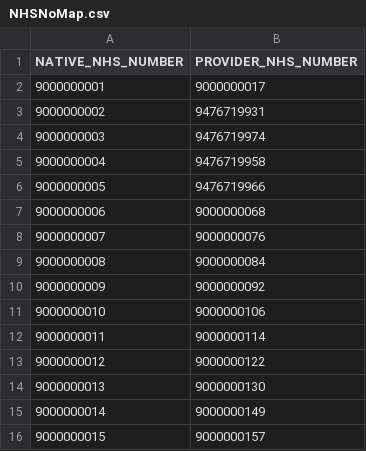
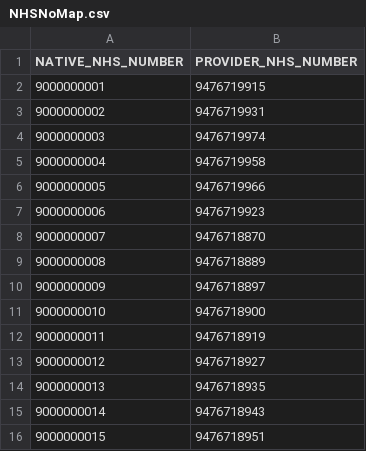
Before and after one commit to nhsconnect/gpconnect-provider-testing, a CSV file: Data/NHSNoMap.csv, drawn as a sheet.

Commit message:
Updated NHS numbers to match patients on Spine

```diff
--- a/Data/NHSNoMap.csv
+++ b/Data/NHSNoMap.csv
@@ -1,3 +1,3 @@
 NATIVE_NHS_NUMBER,PROVIDER_NHS_NUMBER
-9000000001,9000000017
+9000000001,9476719915
 9000000002,9476719931
@@ -6,11 +6,11 @@ NATIVE_NHS_NUMBER,PROVIDER_NHS_NUMBER
 9000000005,9476719966
-9000000006,9000000068
-9000000007,9000000076
-9000000008,9000000084
-9000000009,9000000092
-9000000010,9000000106
-9000000011,9000000114
-9000000012,9000000122
-9000000013,9000000130
-9000000014,9000000149
-9000000015,9000000157
+9000000006,9476719923
+9000000007,9476718870
+9000000008,9476718889
+9000000009,9476718897
+9000000010,9476718900
+9000000011,9476718919
+9000000012,9476718927
+9000000013,9476718935
+9000000014,9476718943
+9000000015,9476718951
```
